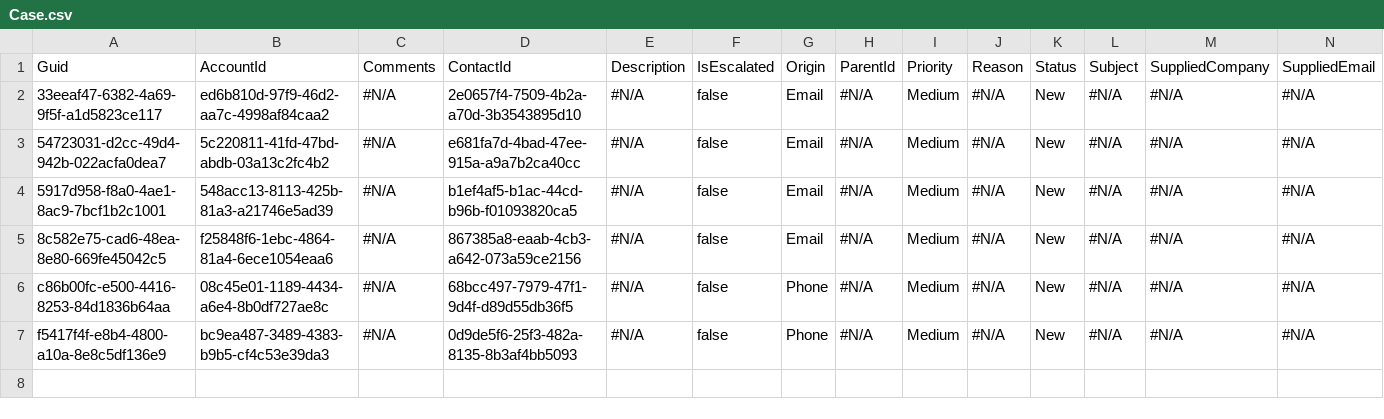
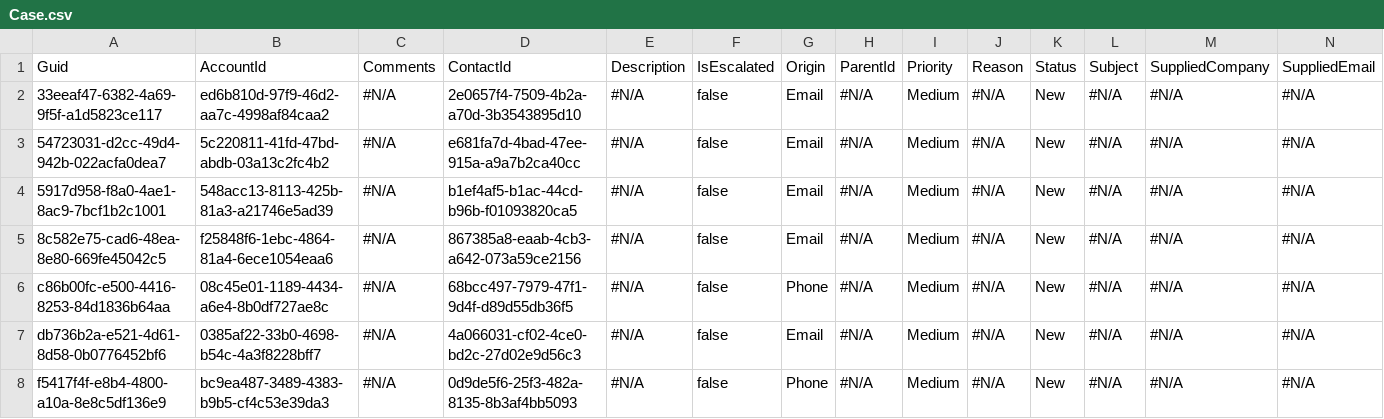
Before and after one commit to Prodlymoover/CPQ-Test--32, a CSV file: Case.csv, drawn as a sheet; only a part is shown; rows hold the shown columns only; the diff names each change by its address in the sheet, - before the commit and + after, or states it on an @@ line.

```diff
--- a/Case.csv
+++ b/Case.csv
+row 7: db736b2a-e521-4d61-8d58-0b0776452bf6 | 0385af22-33b0-4698-b54c-4a3f8228bff7 | #N/A | 4a066031-cf02-4ce0-bd2c-27d02e9d56c3 | #N/A | false | Email | #N/A | Medium | #N/A | New | #N/A | #N/A | #N/A
```
Also changed, not shown: Asset.csv, Contact.csv, 3 other files.
